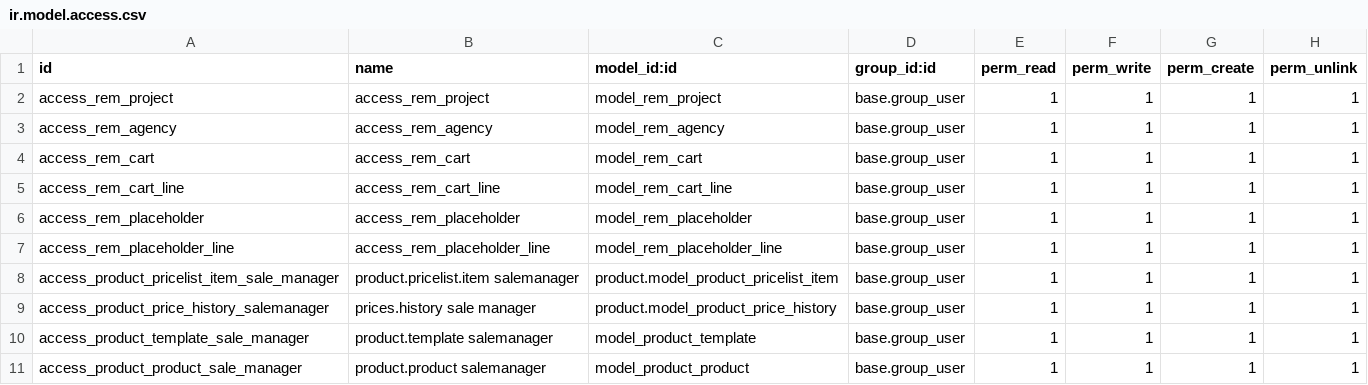
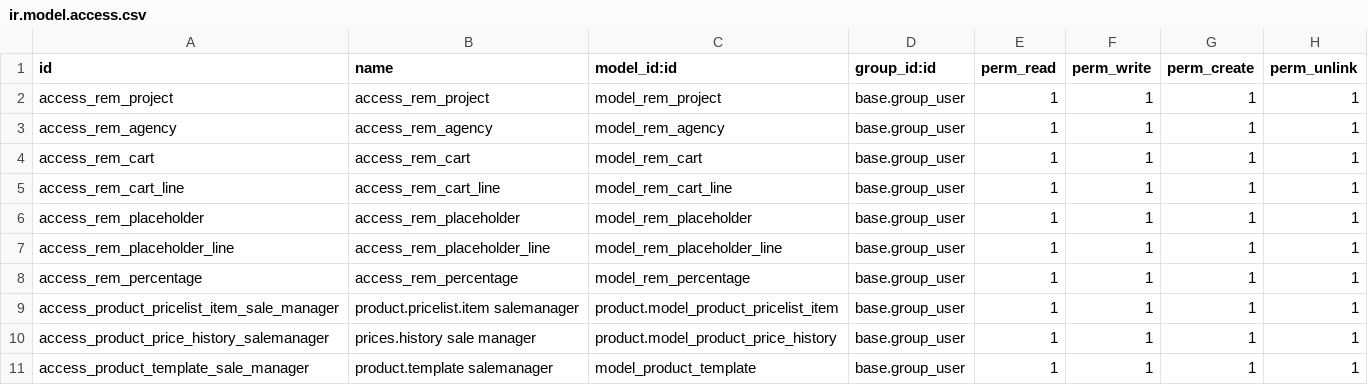
Before and after one commit to thanhht99/real_estate_management_odoo, a CSV file: security/ir.model.access.csv, drawn as a sheet; only a part is shown; the shorter side is filled out with more unchanged rows.

```diff
--- a/security/ir.model.access.csv
+++ b/security/ir.model.access.csv
@@ -7,2 +7,3 @@ access_rem_placeholder,access_rem_placeholder,model_rem_placeholder,base.group_u
 access_rem_placeholder_line,access_rem_placeholder_line,model_rem_placeholder_line,base.group_user,1,1,1,1
+access_rem_percentage,access_rem_percentage,model_rem_percentage,base.group_user,1,1,1,1
 access_product_pricelist_item_sale_manager,product.pricelist.item salemanager,product.model_product_pricelist_item,base.group_user,1,1,1,1
```
Also changed, not shown: 6 other files.
